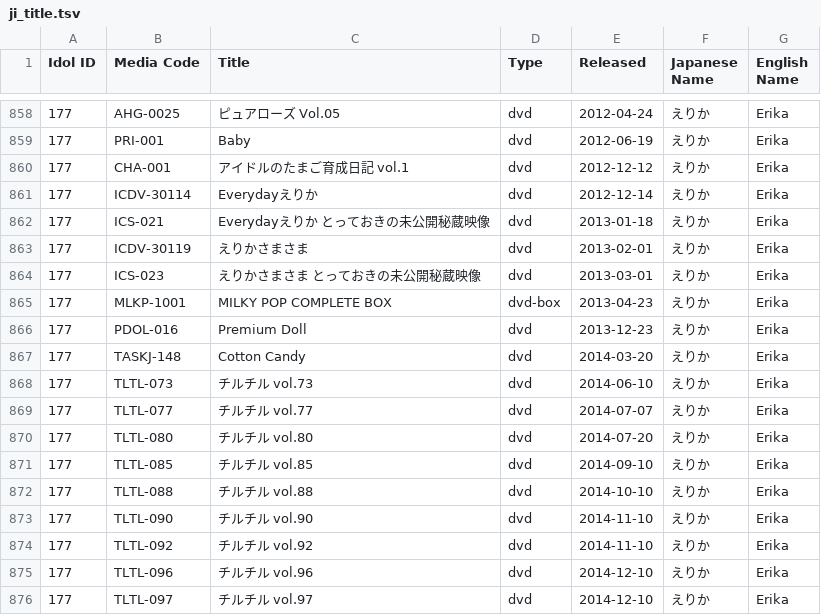
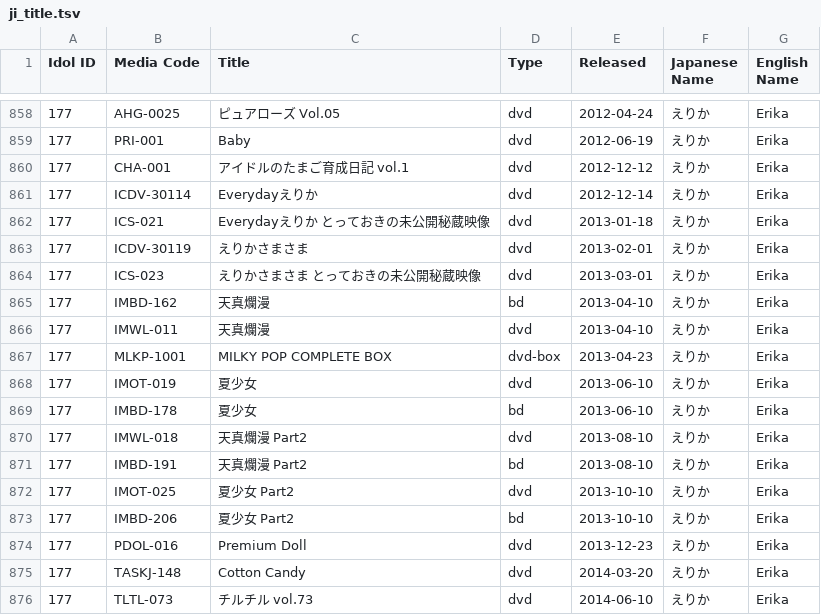
Before and after one commit to rorisaiko/idol_database, a TSV file: ji_title.tsv, drawn as a sheet; only a part is shown, gaps mark what is left out; the shorter side is filled out with more unchanged rows; the diff names each change by its address in the sheet, - before the commit and + after, or states it on an @@ line.

Commit message:
Added titles for Erika Aoba

```diff
--- a/ji_title.tsv
+++ b/ji_title.tsv
+row 865: 177 | IMBD-162 | 天真爛漫 | bd | 2013-04-10 | えりか | Erika
+row 866: 177 | IMWL-011 | 天真爛漫 | dvd | 2013-04-10 | えりか | Erika
+row 868: 177 | IMOT-019 | 夏少女 | dvd | 2013-06-10 | えりか | Erika
+row 869: 177 | IMBD-178 | 夏少女 | bd | 2013-06-10 | えりか | Erika
+row 870: 177 | IMWL-018 | 天真爛漫 Part2 | dvd | 2013-08-10 | えりか | Erika
+row 871: 177 | IMBD-191 | 天真爛漫 Part2 | bd | 2013-08-10 | えりか | Erika
+row 872: 177 | IMOT-025 | 夏少女 Part2 | dvd | 2013-10-10 | えりか | Erika
+row 873: 177 | IMBD-206 | 夏少女 Part2 | bd | 2013-10-10 | えりか | Erika
```
